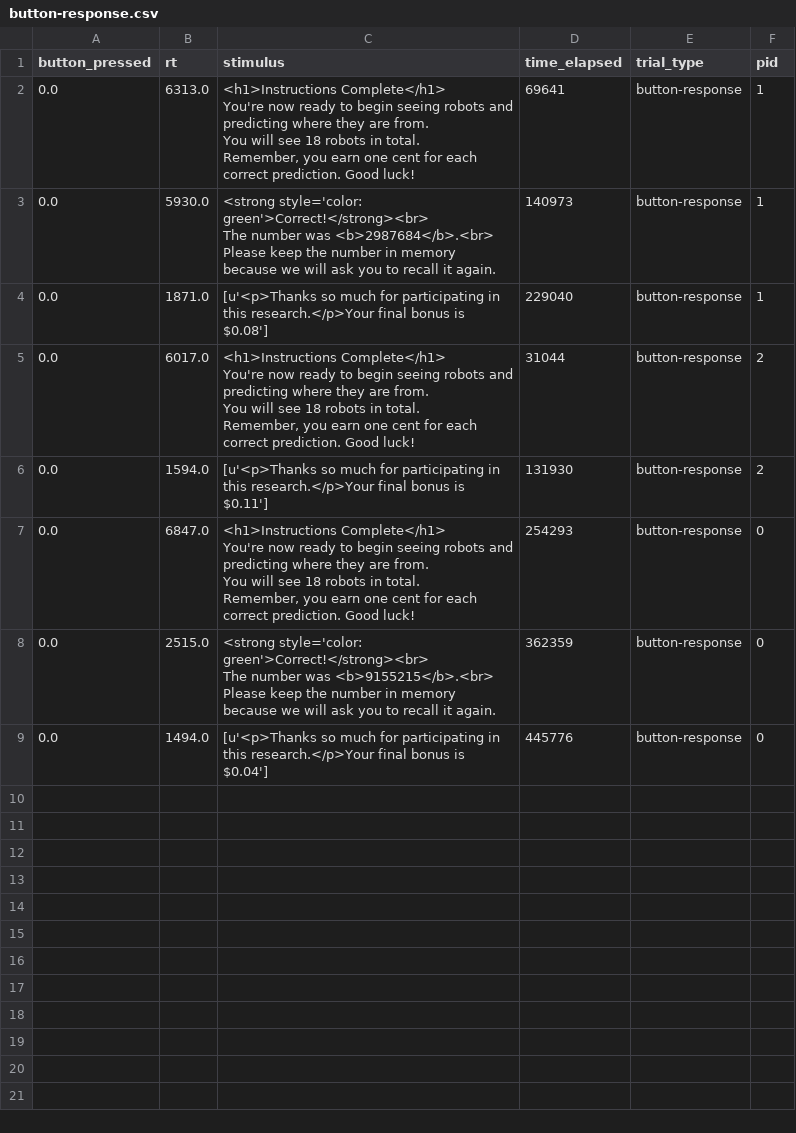
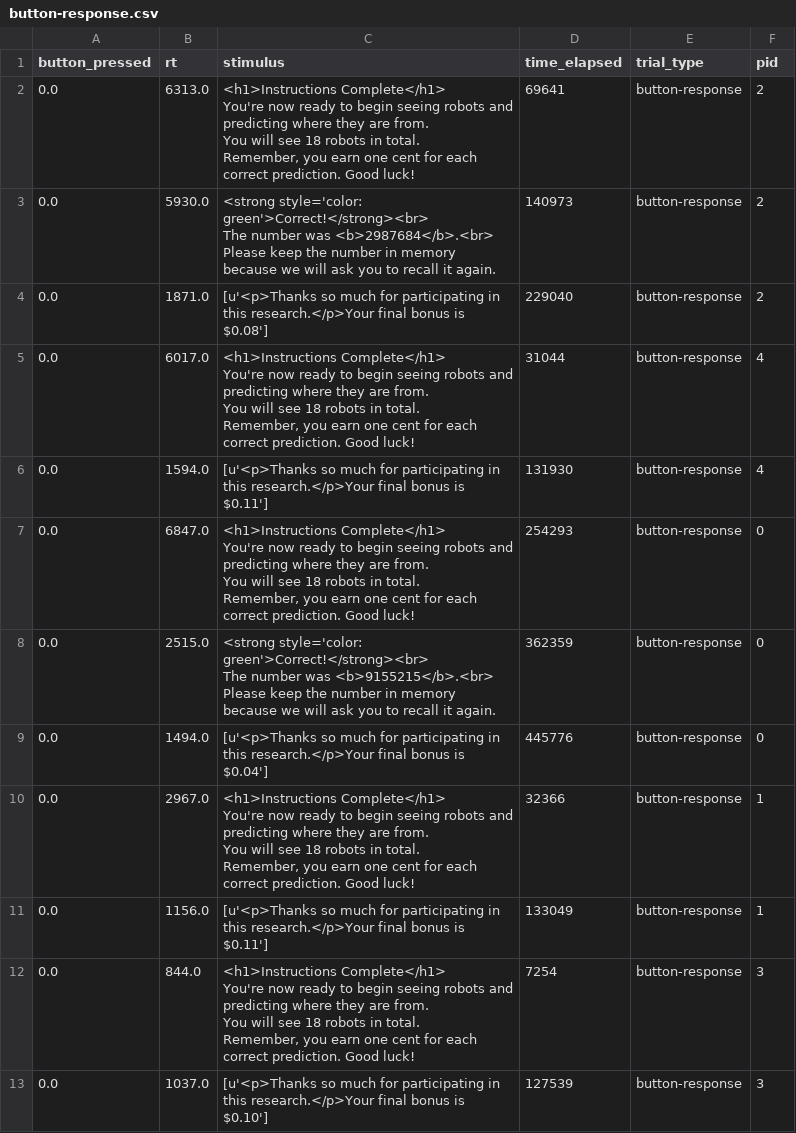
Before and after one commit to sophieshangfei/psiturk, a CSV file: data/human/0.1/button-response.csv, drawn as a sheet.

```diff
--- a/data/human/0.1/button-response.csv
+++ b/data/human/0.1/button-response.csv
@@ -1,23 +1,23 @@
 button_pressed,rt,stimulus,time_elapsed,trial_type,pid
-0.0,6313.0,"
-				<h1>Instructions Complete</h1>
-
-				You're now ready to begin seeing robots and predicting where they are from.
-				You will see 18 robots in total.
-				Remember, you earn one cent for each correct prediction. Good luck!
-			",69641,button-response,1
-0.0,5930.0,"
-				<strong style='color: green'>Correct!</strong><br>
-				The number was <b>2987684</b>.<br>
-				Please keep the number in memory because we will ask you to recall it again.
-			",140973,button-response,1
-0.0,1871.0,[u'<p>Thanks so much for participating in this research.</p>Your final bonus is $0.08'],229040,button-response,1
-0.0,6017.0,"
-				<h1>Instructions Complete</h1>
-
-				You're now ready to begin seeing robots and predicting where they are from.
-				You will see 18 robots in total.
-				Remember, you earn one cent for each correct prediction. Good luck!
-			",31044,button-response,2
-0.0,1594.0,[u'<p>Thanks so much for participating in this research.</p>Your final bonus is $0.11'],131930,button-response,2
+0.0,6313.0,"
+				<h1>Instructions Complete</h1>
+
+				You're now ready to begin seeing robots and predicting where they are from.
+				You will see 18 robots in total.
+				Remember, you earn one cent for each correct prediction. Good luck!
+			",69641,button-response,2
+0.0,5930.0,"
+				<strong style='color: green'>Correct!</strong><br>
+				The number was <b>2987684</b>.<br>
+				Please keep the number in memory because we will ask you to recall it again.
+			",140973,button-response,2
+0.0,1871.0,[u'<p>Thanks so much for participating in this research.</p>Your final bonus is $0.08'],229040,button-response,2
+0.0,6017.0,"
+				<h1>Instructions Complete</h1>
+
+				You're now ready to begin seeing robots and predicting where they are from.
+				You will see 18 robots in total.
+				Remember, you earn one cent for each correct prediction. Good luck!
+			",31044,button-response,4
+0.0,1594.0,[u'<p>Thanks so much for participating in this research.</p>Your final bonus is $0.11'],131930,button-response,4
 0.0,6847.0,"
@@ -35 +35,17 @@ button_pressed,rt,stimulus,time_elapsed,trial_type,pid
 0.0,1494.0,[u'<p>Thanks so much for participating in this research.</p>Your final bonus is $0.04'],445776,button-response,0
+0.0,2967.0,"
+				<h1>Instructions Complete</h1>
+
+				You're now ready to begin seeing robots and predicting where they are from.
+				You will see 18 robots in total.
+				Remember, you earn one cent for each correct prediction. Good luck!
+			",32366,button-response,1
+0.0,1156.0,[u'<p>Thanks so much for participating in this research.</p>Your final bonus is $0.11'],133049,button-response,1
+0.0,844.0,"
+				<h1>Instructions Complete</h1>
+
+				You're now ready to begin seeing robots and predicting where they are from.
+				You will see 18 robots in total.
+				Remember, you earn one cent for each correct prediction. Good luck!
+			",7254,button-response,3
+0.0,1037.0,[u'<p>Thanks so much for participating in this research.</p>Your final bonus is $0.10'],127539,button-response,3
```
Also changed, not shown: data/human/0.1/instructions.csv, data/human/0.1/robot.csv, 10 other files.
